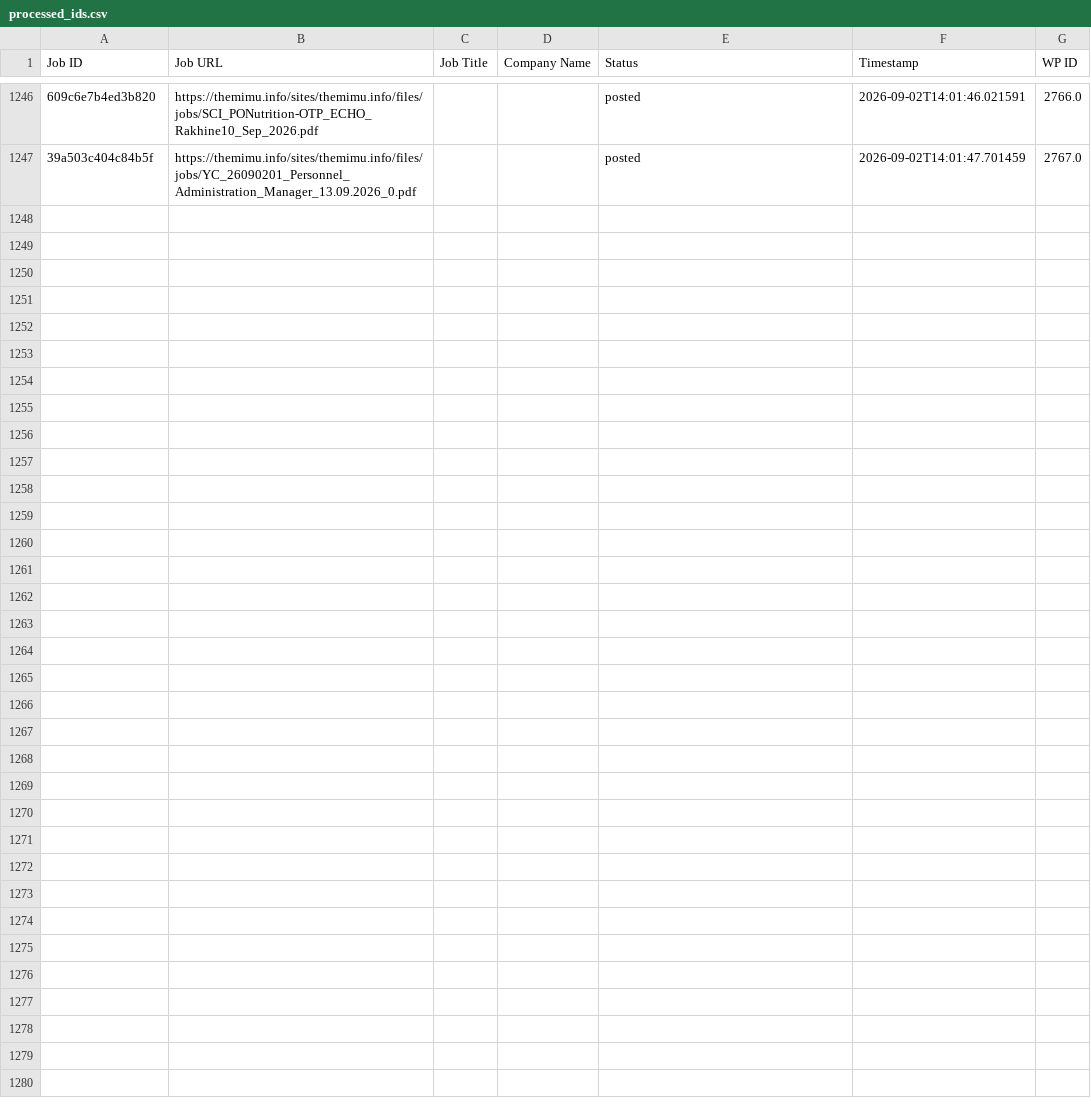
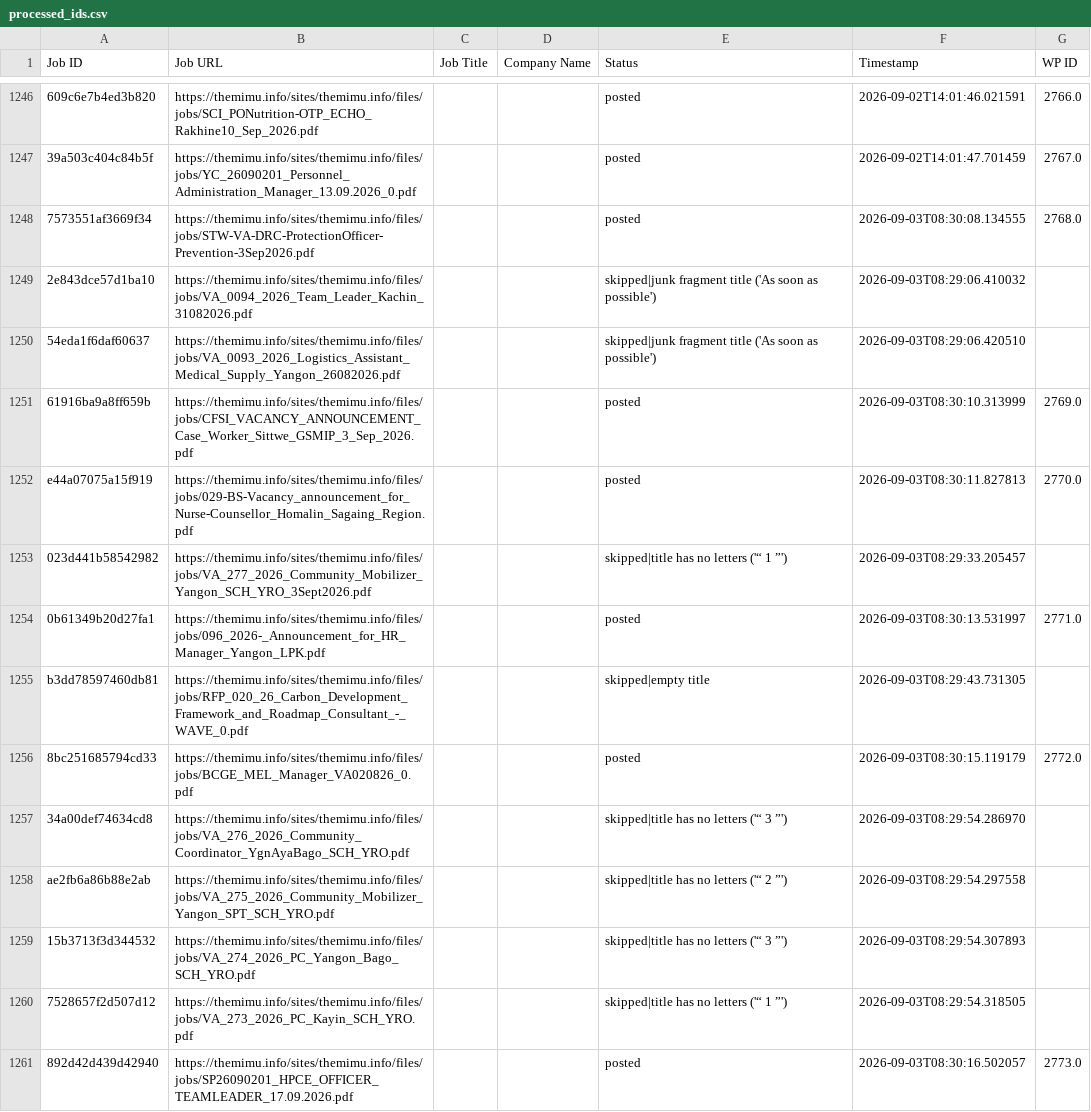
Before and after one commit to projectfetcher/mm, a CSV file: processed_ids.csv, drawn as a sheet; only a part is shown, gaps mark what is left out; the diff names each change by its address in the sheet, - before the commit and + after, or states it on an @@ line.

```diff
--- a/processed_ids.csv
+++ b/processed_ids.csv
+row 1248: 7573551af3669f34 | https://themimu.info/sites/themimu.info/files/jobs/STW-VA-DRC-ProtectionOfficer-Prevention-3Sep2026.pdf |  |  | posted | 2026-09-03T08:30:08.134555 | 2768.0
+row 1249: 2e843dce57d1ba10 | https://themimu.info/sites/themimu.info/files/jobs/VA_0094_2026_Team_Leader_Kachin_31082026.pdf |  |  | skipped|junk fragment title ('As soon as possible') | 2026-09-03T08:29:06.410032
+row 1250: 54eda1f6daf60637 | https://themimu.info/sites/themimu.info/files/jobs/VA_0093_2026_Logistics_Assistant_Medical_Supply_Yangon_26082026.pdf |  |  | skipped|junk fragment title ('As soon as possible') | 2026-09-03T08:29:06.420510
+row 1251: 61916ba9a8ff659b | https://themimu.info/sites/themimu.info/files/jobs/CFSI_VACANCY_ANNOUNCEMENT_Case_Worker_Sittwe_GSMIP_3_Sep_2026.pdf |  |  | posted | 2026-09-03T08:30:10.313999 | 2769.0
+row 1252: e44a07075a15f919 | https://themimu.info/sites/themimu.info/files/jobs/029-BS-Vacancy_announcement_for_Nurse-Counsellor_Homalin_Sagaing_Region.pdf |  |  | posted | 2026-09-03T08:30:11.827813 | 2770.0
+row 1253: 023d441b58542982 | https://themimu.info/sites/themimu.info/files/jobs/VA_277_2026_Community_Mobilizer_Yangon_SCH_YRO_3Sept2026.pdf |  |  | skipped|title has no letters ('“ 1 ”') | 2026-09-03T08:29:33.205457
+row 1254: 0b61349b20d27fa1 | https://themimu.info/sites/themimu.info/files/jobs/096_2026-_Announcement_for_HR_Manager_Yangon_LPK.pdf |  |  | posted | 2026-09-03T08:30:13.531997 | 2771.0
+row 1255: b3dd78597460db81 | https://themimu.info/sites/themimu.info/files/jobs/RFP_020_26_Carbon_Development_Framework_and_Roadmap_Consultant_-_WAVE_0.pdf |  |  | skipped|empty title | 2026-09-03T08:29:43.731305
+row 1256: 8bc251685794cd33 | https://themimu.info/sites/themimu.info/files/jobs/BCGE_MEL_Manager_VA020826_0.pdf |  |  | posted | 2026-09-03T08:30:15.119179 | 2772.0
+row 1257: 34a00def74634cd8 | https://themimu.info/sites/themimu.info/files/jobs/VA_276_2026_Community_Coordinator_YgnAyaBago_SCH_YRO.pdf |  |  | skipped|title has no letters ('“ 3 ”') | 2026-09-03T08:29:54.286970
+row 1258: ae2fb6a86b88e2ab | https://themimu.info/sites/themimu.info/files/jobs/VA_275_2026_Community_Mobilizer_Yangon_SPT_SCH_YRO.pdf |  |  | skipped|title has no letters ('“ 2 ”') | 2026-09-03T08:29:54.297558
+row 1259: 15b3713f3d344532 | https://themimu.info/sites/themimu.info/files/jobs/VA_274_2026_PC_Yangon_Bago_SCH_YRO.pdf |  |  | skipped|title has no letters ('“ 3 ”') | 2026-09-03T08:29:54.307893
+row 1260: 7528657f2d507d12 | https://themimu.info/sites/themimu.info/files/jobs/VA_273_2026_PC_Kayin_SCH_YRO.pdf |  |  | skipped|title has no letters ('“ 1 ”') | 2026-09-03T08:29:54.318505
+row 1261: 892d42d439d42940 | https://themimu.info/sites/themimu.info/files/jobs/SP26090201_HPCE_OFFICER_TEAMLEADER_17.09.2026.pdf |  |  | posted | 2026-09-03T08:30:16.502057 | 2773.0
```
